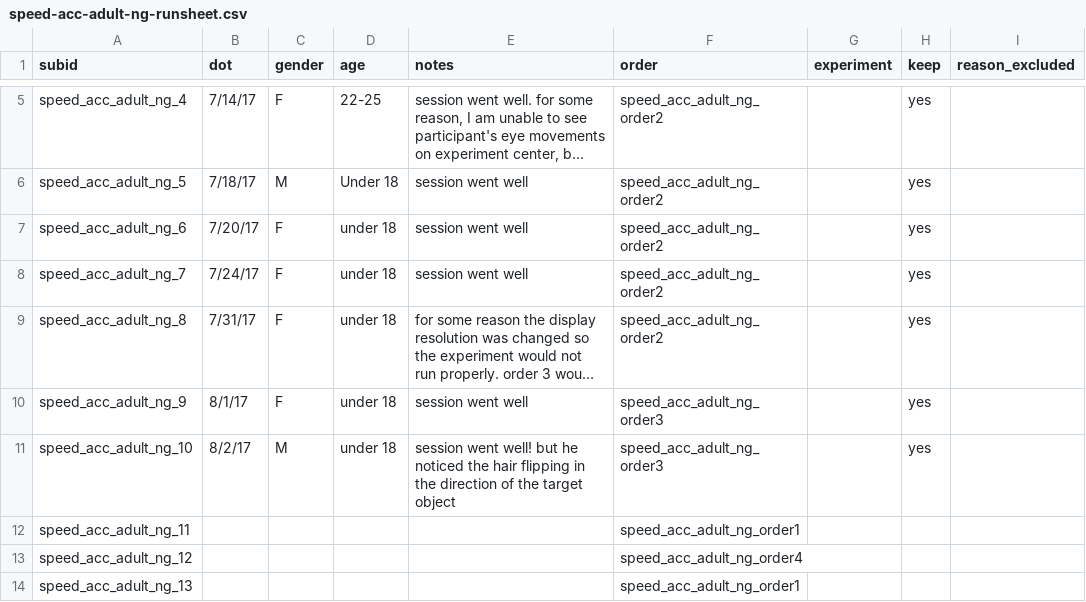
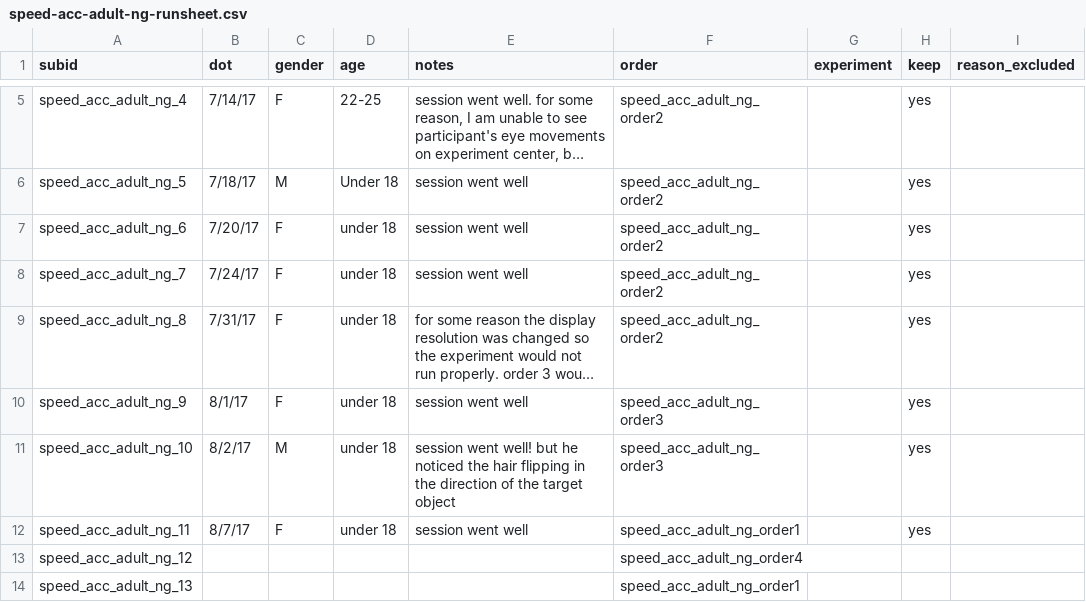
Before and after one commit to kemacdonald/speed-acc, a CSV file: data/0a_demographics/speed-acc-adult-ng-runsheet.csv, drawn as a sheet; only a part is shown, gaps mark what is left out; long unchanged cells end in ….

Commit message:
updated runsheet

```diff
--- a/data/0a_demographics/speed-acc-adult-ng-runsheet.csv
+++ b/data/0a_demographics/speed-acc-adult-ng-runsheet.csv
@@ -11,3 +11,3 @@ speed_acc_adult_ng_9,8/1/17,F,under 18,session went well,speed_acc_adult_ng_orde
 speed_acc_adult_ng_10,8/2/17,M,under 18,session went well! but he noticed the hair flipping in the direction of the target object,speed_acc_adult_ng_order3,,yes,
-speed_acc_adult_ng_11,,,,,speed_acc_adult_ng_order1,,,
+speed_acc_adult_ng_11,8/7/17,F,under 18,session went well,speed_acc_adult_ng_order1,,yes,
 speed_acc_adult_ng_12,,,,,speed_acc_adult_ng_order4,,,
```
Also changed, not shown: 3 other files.
